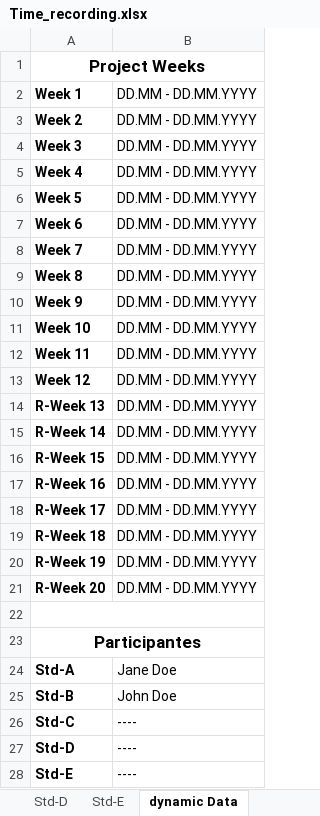
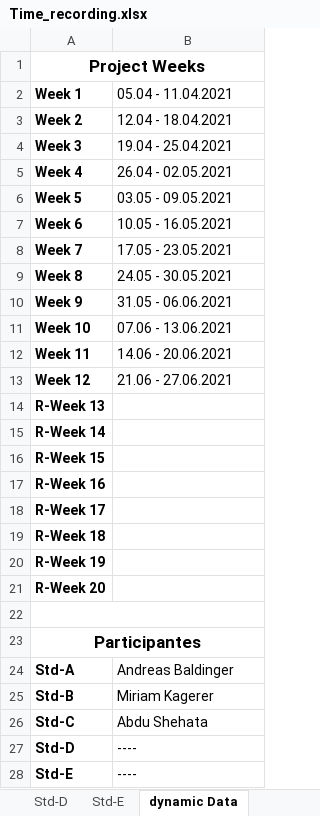
Before and after one commit to abdo643-HULK/Raytracing-on-Android-Sem2, an Excel workbook: Documentation/ProjectDocumentation/Time_recording.xlsx, sheet dynamic Data, drawn as a sheet; only a part is shown; values as stored, in another font and other column widths than the file's, no borders; the diff names each change by its address in the sheet, - before the commit and + after, or states it on an @@ line.

```diff
--- a/Documentation/ProjectDocumentation/Time_recording.xlsx (sheet dynamic Data)
+++ b/Documentation/ProjectDocumentation/Time_recording.xlsx (sheet dynamic Data)
-B2: DD.MM - DD.MM.YYYY
+B2: 05.04 - 11.04.2021
-B3 (05.04 - 11.04.2021): DD.MM - DD.MM.YYYY
+B3 (05.04 - 11.04.2021): 12.04 - 18.04.2021
-B4 (05.04 - 11.04.2021): DD.MM - DD.MM.YYYY
+B4 (05.04 - 11.04.2021): 19.04 - 25.04.2021
-B5 (05.04 - 11.04.2021): DD.MM - DD.MM.YYYY
+B5 (05.04 - 11.04.2021): 26.04 - 02.05.2021
-B6 (05.04 - 11.04.2021): DD.MM - DD.MM.YYYY
+B6 (05.04 - 11.04.2021): 03.05 - 09.05.2021
-B7 (05.04 - 11.04.2021): DD.MM - DD.MM.YYYY
+B7 (05.04 - 11.04.2021): 10.05 - 16.05.2021
-B8 (05.04 - 11.04.2021): DD.MM - DD.MM.YYYY
+B8 (05.04 - 11.04.2021): 17.05 - 23.05.2021
-B9 (05.04 - 11.04.2021): DD.MM - DD.MM.YYYY
+B9 (05.04 - 11.04.2021): 24.05 - 30.05.2021
-B10 (05.04 - 11.04.2021): DD.MM - DD.MM.YYYY
+B10 (05.04 - 11.04.2021): 31.05 - 06.06.2021
-B11 (05.04 - 11.04.2021): DD.MM - DD.MM.YYYY
+B11 (05.04 - 11.04.2021): 07.06 - 13.06.2021
-B12 (05.04 - 11.04.2021): DD.MM - DD.MM.YYYY
+B12 (05.04 - 11.04.2021): 14.06 - 20.06.2021
-B13 (05.04 - 11.04.2021): DD.MM - DD.MM.YYYY
+B13 (05.04 - 11.04.2021): 21.06 - 27.06.2021
-B14:B21 (05.04 - 11.04.2021): DD.MM - DD.MM.YYYY
+B14:B21 (05.04 - 11.04.2021): (empty)
-B24 (05.04 - 11.04.2021): Jane Doe
+B24 (05.04 - 11.04.2021): Andreas Baldinger
-B25 (05.04 - 11.04.2021): John Doe
+B25 (05.04 - 11.04.2021): Miriam Kagerer
-B26 (05.04 - 11.04.2021): ----
+B26 (05.04 - 11.04.2021): Abdu Shehata
```
Also changed, not shown: sheet Overview, sheet Std-C, sheet Std-B, sheet Std-A, sheet Std-D, sheet Std-E.
